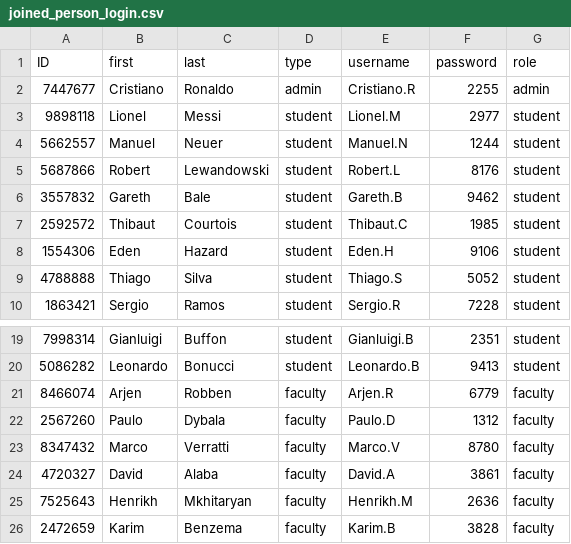
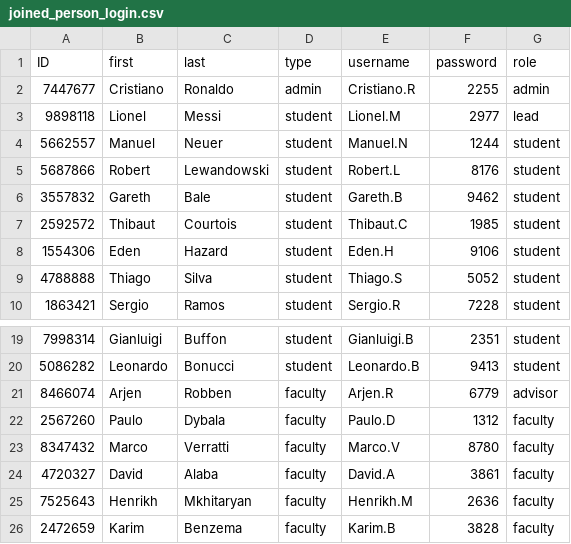
Before and after one commit to yxzuz/final_project, a CSV file: joined_person_login.csv, drawn as a sheet; only a part is shown, gaps mark what is left out.

```diff
--- a/joined_person_login.csv
+++ b/joined_person_login.csv
@@ -2,3 +2,3 @@ ID,first,last,type,username,password,role
 7447677,Cristiano,Ronaldo,admin,Cristiano.R,2255,admin
-9898118,Lionel,Messi,student,Lionel.M,2977,student
+9898118,Lionel,Messi,student,Lionel.M,2977,lead
 5662557,Manuel,Neuer,student,Manuel.N,1244,student
@@ -20,3 +20,3 @@ ID,first,last,type,username,password,role
 5086282,Leonardo,Bonucci,student,Leonardo.B,9413,student
-8466074,Arjen,Robben,faculty,Arjen.R,6779,faculty
+8466074,Arjen,Robben,faculty,Arjen.R,6779,advisor
 2567260,Paulo,Dybala,faculty,Paulo.D,1312,faculty
```
Also changed, not shown: login.csv, persons.csv, 7 other files.
